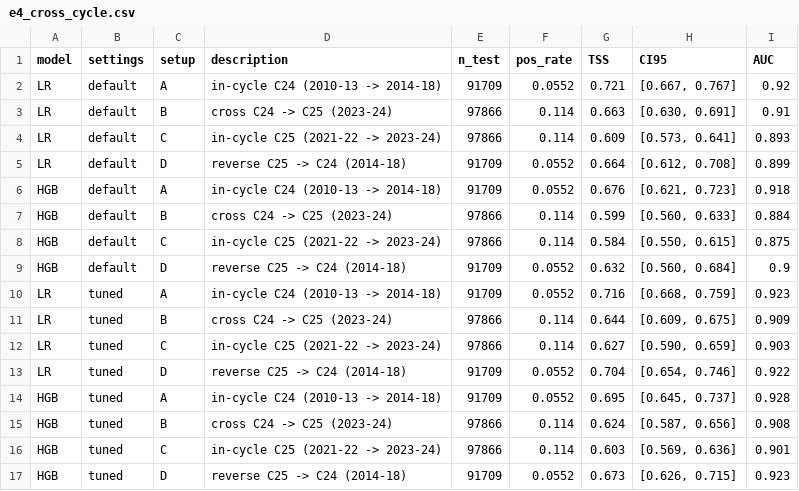
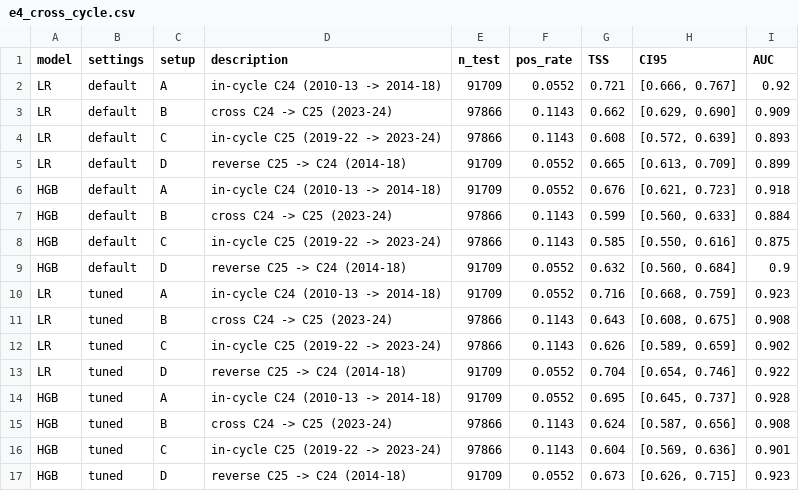
Before and after one commit to avinashchaudhary28/solar-flare-leakage-audit, a CSV file: results/phase3/v2c/e4_cross_cycle.csv, drawn as a sheet.

```diff
--- a/results/phase3/v2c/e4_cross_cycle.csv
+++ b/results/phase3/v2c/e4_cross_cycle.csv
@@ -1,17 +1,17 @@
 model,settings,setup,description,n_test,pos_rate,TSS,CI95,AUC
-LR,default,A,in-cycle C24 (2010-13 -> 2014-18),91709,0.0552,0.721,"[0.667, 0.767]",0.92
-LR,default,B,cross C24 -> C25 (2023-24),97866,0.114,0.663,"[0.630, 0.691]",0.91
-LR,default,C,in-cycle C25 (2021-22 -> 2023-24),97866,0.114,0.609,"[0.573, 0.641]",0.893
-LR,default,D,reverse C25 -> C24 (2014-18),91709,0.0552,0.664,"[0.612, 0.708]",0.899
+LR,default,A,in-cycle C24 (2010-13 -> 2014-18),91709,0.0552,0.721,"[0.666, 0.767]",0.92
+LR,default,B,cross C24 -> C25 (2023-24),97866,0.1143,0.662,"[0.629, 0.690]",0.909
+LR,default,C,in-cycle C25 (2019-22 -> 2023-24),97866,0.1143,0.608,"[0.572, 0.639]",0.893
+LR,default,D,reverse C25 -> C24 (2014-18),91709,0.0552,0.665,"[0.613, 0.709]",0.899
 HGB,default,A,in-cycle C24 (2010-13 -> 2014-18),91709,0.0552,0.676,"[0.621, 0.723]",0.918
-HGB,default,B,cross C24 -> C25 (2023-24),97866,0.114,0.599,"[0.560, 0.633]",0.884
-HGB,default,C,in-cycle C25 (2021-22 -> 2023-24),97866,0.114,0.584,"[0.550, 0.615]",0.875
+HGB,default,B,cross C24 -> C25 (2023-24),97866,0.1143,0.599,"[0.560, 0.633]",0.884
+HGB,default,C,in-cycle C25 (2019-22 -> 2023-24),97866,0.1143,0.585,"[0.550, 0.616]",0.875
 HGB,default,D,reverse C25 -> C24 (2014-18),91709,0.0552,0.632,"[0.560, 0.684]",0.9
 LR,tuned,A,in-cycle C24 (2010-13 -> 2014-18),91709,0.0552,0.716,"[0.668, 0.759]",0.923
-LR,tuned,B,cross C24 -> C25 (2023-24),97866,0.114,0.644,"[0.609, 0.675]",0.909
-LR,tuned,C,in-cycle C25 (2021-22 -> 2023-24),97866,0.114,0.627,"[0.590, 0.659]",0.903
+LR,tuned,B,cross C24 -> C25 (2023-24),97866,0.1143,0.643,"[0.608, 0.675]",0.908
+LR,tuned,C,in-cycle C25 (2019-22 -> 2023-24),97866,0.1143,0.626,"[0.589, 0.659]",0.902
 LR,tuned,D,reverse C25 -> C24 (2014-18),91709,0.0552,0.704,"[0.654, 0.746]",0.922
 HGB,tuned,A,in-cycle C24 (2010-13 -> 2014-18),91709,0.0552,0.695,"[0.645, 0.737]",0.928
-HGB,tuned,B,cross C24 -> C25 (2023-24),97866,0.114,0.624,"[0.587, 0.656]",0.908
-HGB,tuned,C,in-cycle C25 (2021-22 -> 2023-24),97866,0.114,0.603,"[0.569, 0.636]",0.901
+HGB,tuned,B,cross C24 -> C25 (2023-24),97866,0.1143,0.624,"[0.587, 0.656]",0.908
+HGB,tuned,C,in-cycle C25 (2019-22 -> 2023-24),97866,0.1143,0.604,"[0.569, 0.636]",0.901
 HGB,tuned,D,reverse C25 -> C24 (2014-18),91709,0.0552,0.673,"[0.626, 0.715]",0.923
```
Also changed, not shown: results/phase3/v2c/e4_size_matched.csv, results/phase3/v2c/e5_calibration.csv, 24 other files.
